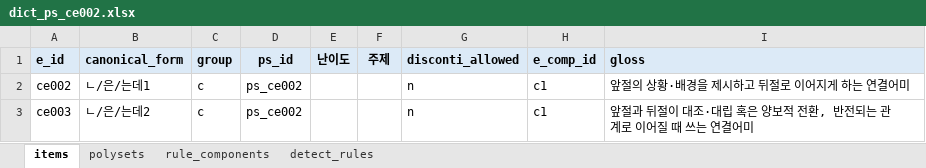
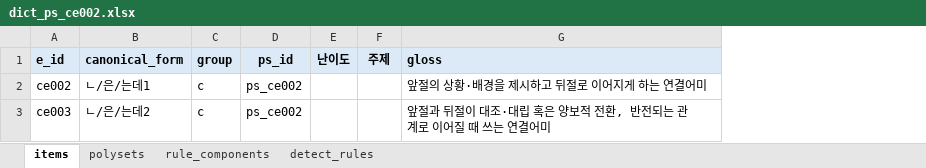
Before and after one commit to nyh10063/hantalk_rule_example_auto, an Excel workbook: datasets/dict/dict_ps_ce002.xlsx, sheet items, drawn as a sheet; values as stored, in another font and other column widths than the file's, no borders; the diff names each change by its address in the sheet, - before the commit and + after, or states it on an @@ line.

```diff
--- a/datasets/dict/dict_ps_ce002.xlsx (sheet items)
+++ b/datasets/dict/dict_ps_ce002.xlsx (sheet items)
-column G (disconti_allowed), rows 2-3: n | n
-column H (e_comp_id), rows 2-3: c1 | c1
```
Also changed, not shown: 18 other files.
